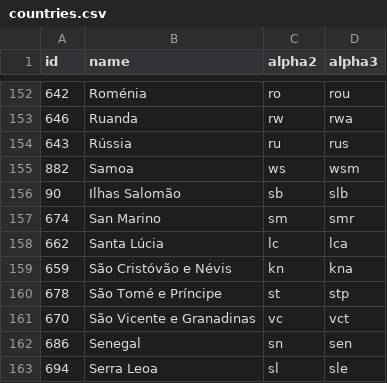
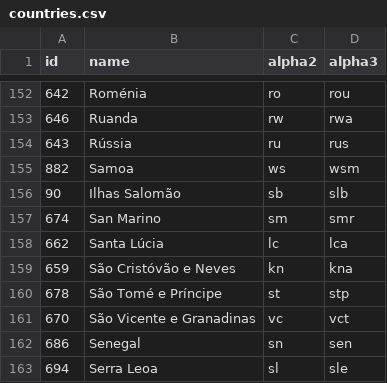
Before and after one commit to stefangabos/world_countries, a CSV file: data/pt/countries.csv, drawn as a sheet; only a part is shown, gaps mark what is left out.

```diff
--- a/data/pt/countries.csv
+++ b/data/pt/countries.csv
@@ -158,3 +158,3 @@ id,name,alpha2,alpha3
 662,"Santa Lúcia",lc,lca
-659,"São Cristóvão e Névis",kn,kna
+659,"São Cristóvão e Neves",kn,kna
 678,"São Tomé e Príncipe",st,stp
```
Also changed, not shown: data/pt/world.csv, data/ru/world.csv, 9 other files.
